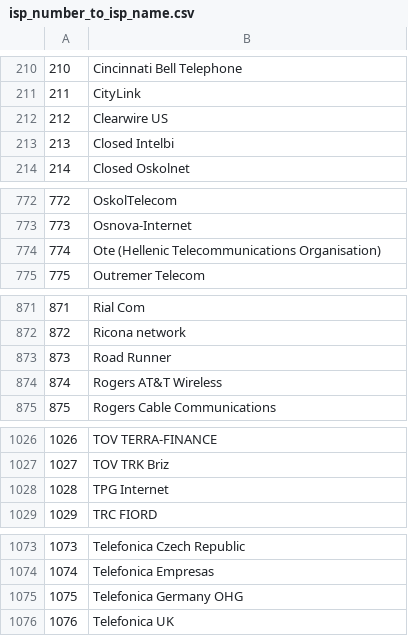
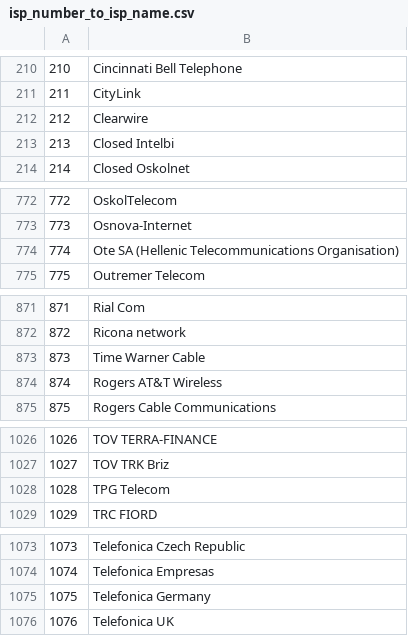
Before and after one commit to Framartin/MeasureNetNeutrality, a CSV file: Databases/isp_number_to_isp_name.csv, drawn as a sheet; only a part is shown, gaps mark what is left out; the diff covers the shown part only.

```diff
--- a/Databases/isp_number_to_isp_name.csv
+++ b/Databases/isp_number_to_isp_name.csv
@@ -211,3 +211,3 @@
 211,CityLink
-212,Clearwire US
+212,Clearwire
 213,Closed Intelbi
@@ -773,3 +773,3 @@
 773,Osnova-Internet
-774,Ote (Hellenic Telecommunications Organisation)
+774,Ote SA (Hellenic Telecommunications Organisation)
 775,Outremer Telecom
@@ -872,3 +872,3 @@
 872,Ricona network
-873,Road Runner
+873,Time Warner Cable
 874,Rogers AT&T Wireless
@@ -1027,3 +1027,3 @@
 1027,TOV TRK Briz
-1028,TPG Internet
+1028,TPG Telecom
 1029,TRC FIORD
@@ -1074,3 +1074,3 @@
 1074,Telefonica Empresas
-1075,Telefonica Germany OHG
+1075,Telefonica Germany
 1076,Telefonica UK
```
Also changed, not shown: 1 edited cell elsewhere in this file, Databases/isp_number_to_asn.csv.
